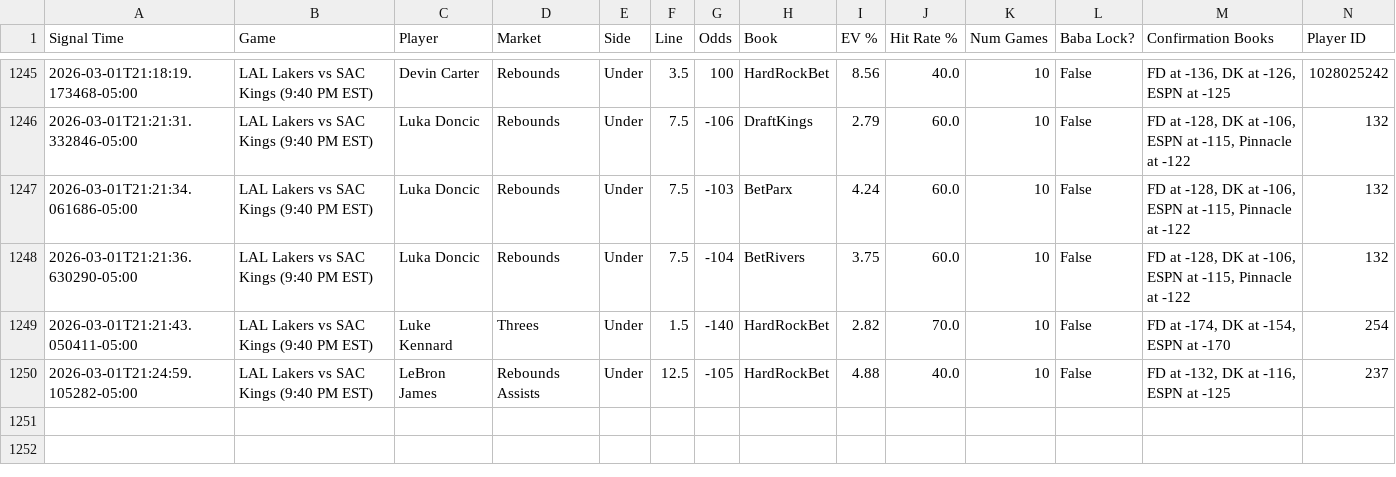
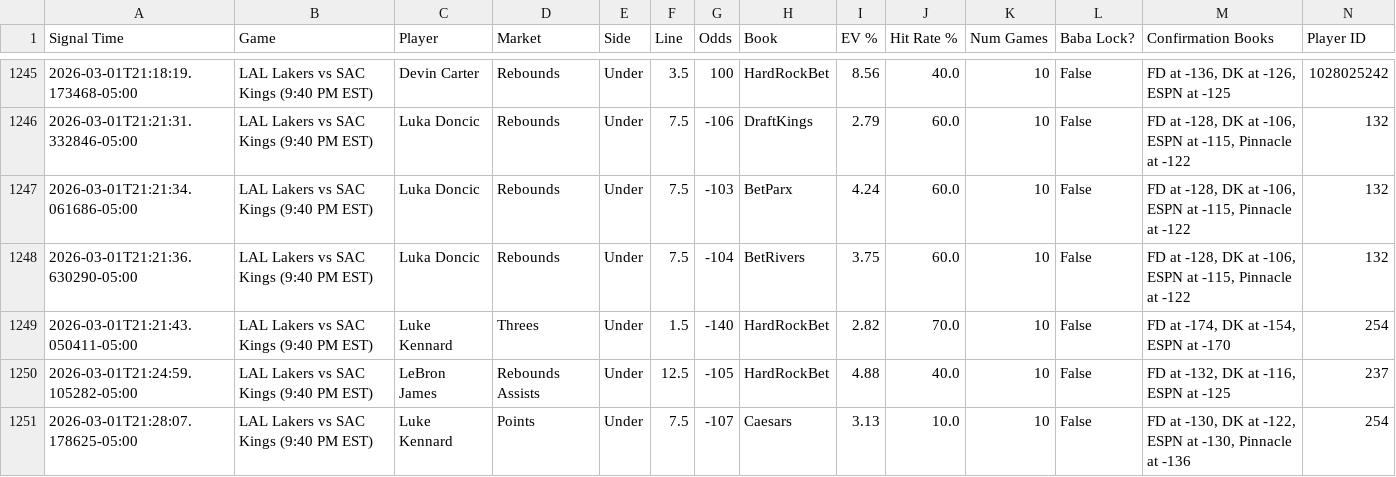
Before and after one commit to michaeljhart12-byte/Baba-Bot-Dashboard, a CSV file: signals.csv, drawn as a sheet; only a part is shown, gaps mark what is left out; rows hold the shown columns only; the diff names each change by its address in the sheet, - before the commit and + after, or states it on an @@ line.

Commit message:
Auto-update signals.csv

```diff
--- a/signals.csv
+++ b/signals.csv
+row 1251: 2026-03-01T21:28:07.178625-05:00 | LAL Lakers vs SAC Kings (9:40 PM EST) | Luke Kennard | Points | Under | 7.5 | -107 | Caesars | 3.13 | 10.0 | 10 | False | FD at -130, DK at -122, ESPN at -130, Pinnacle at -136 | 254
```
